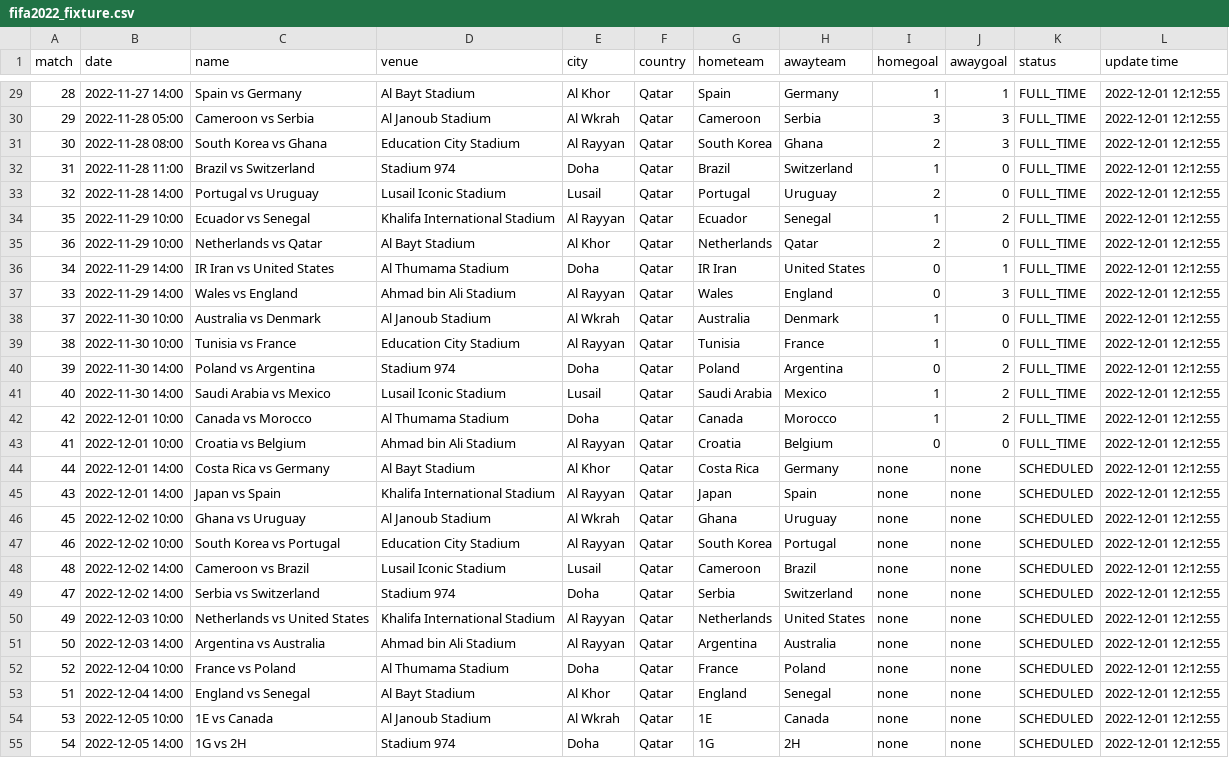
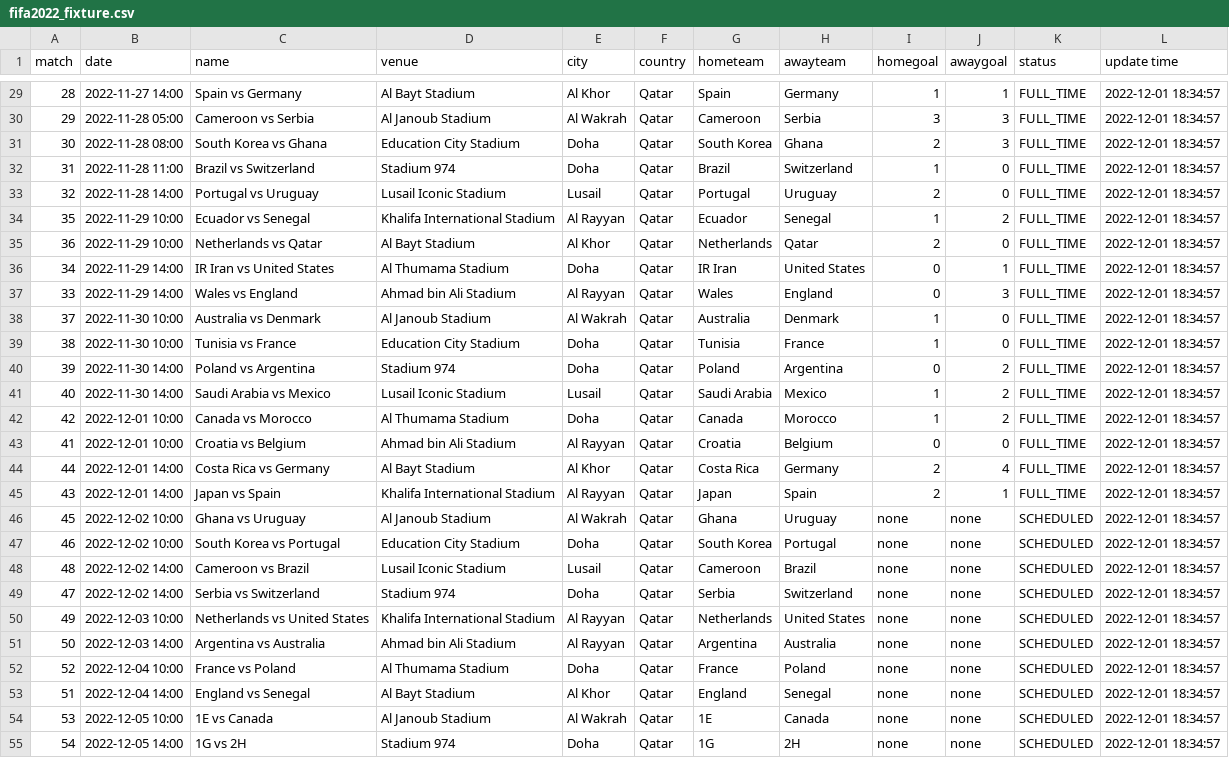
Before and after one commit to excel4soccer/FIFA2022_WC, a CSV file: fifa2022_fixture.csv, drawn as a sheet; only a part is shown, gaps mark what is left out; the diff covers the shown part only; the diff names each change by its address in the sheet, - before the commit and + after, or states it on an @@ line.

```diff
--- a/fifa2022_fixture.csv
+++ b/fifa2022_fixture.csv
-L29:L55 (update time): 2022-12-01 12:12:55
+L29:L55 (update time): 2022-12-01 18:34:57
-E30 (city): Al Wkrah
+E30 (city): Al Wakrah
-E31 (city): Al Rayyan
+E31 (city): Doha
-E38 (city): Al Wkrah
+E38 (city): Al Wakrah
-E39 (city): Al Rayyan
+E39 (city): Doha
-I44:I45 (homegoal): none
+I44:I45 (homegoal): 2
-J44 (awaygoal): none
+J44 (awaygoal): 4
-K44:K45 (status): SCHEDULED
+K44:K45 (status): FULL_TIME
-J45 (awaygoal): none
+J45 (awaygoal): 1
-E46 (city): Al Wkrah
+E46 (city): Al Wakrah
-E47 (city): Al Rayyan
+E47 (city): Doha
-E54 (city): Al Wkrah
+E54 (city): Al Wakrah
```
Also changed, not shown: 45 edited cells elsewhere in this file.
